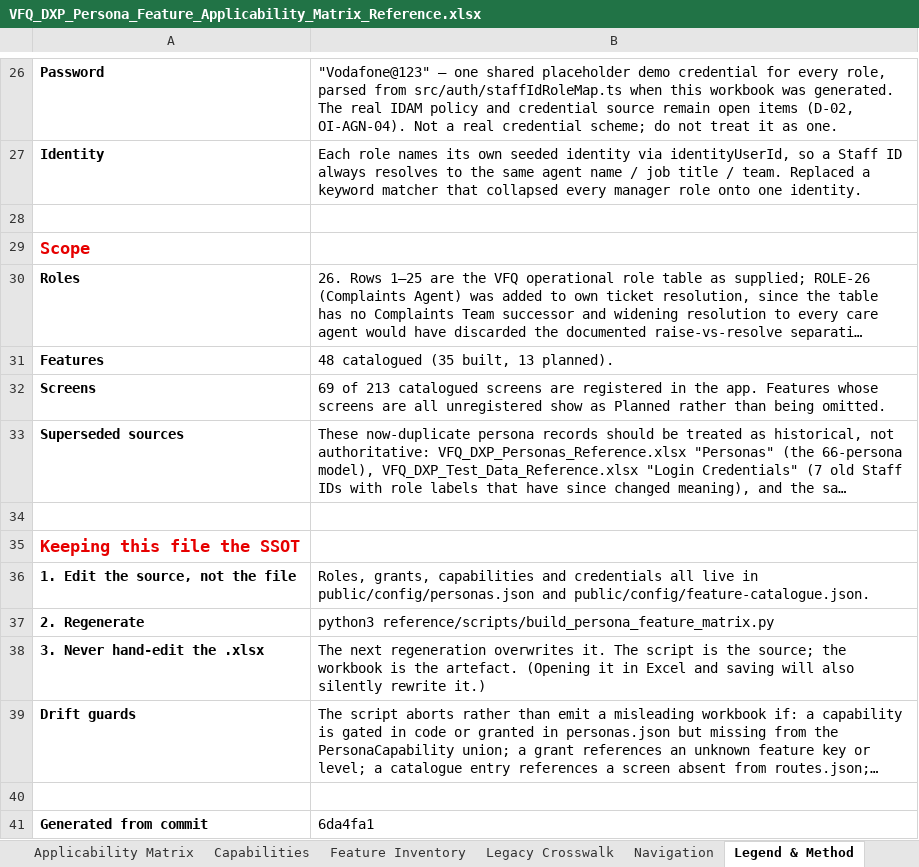
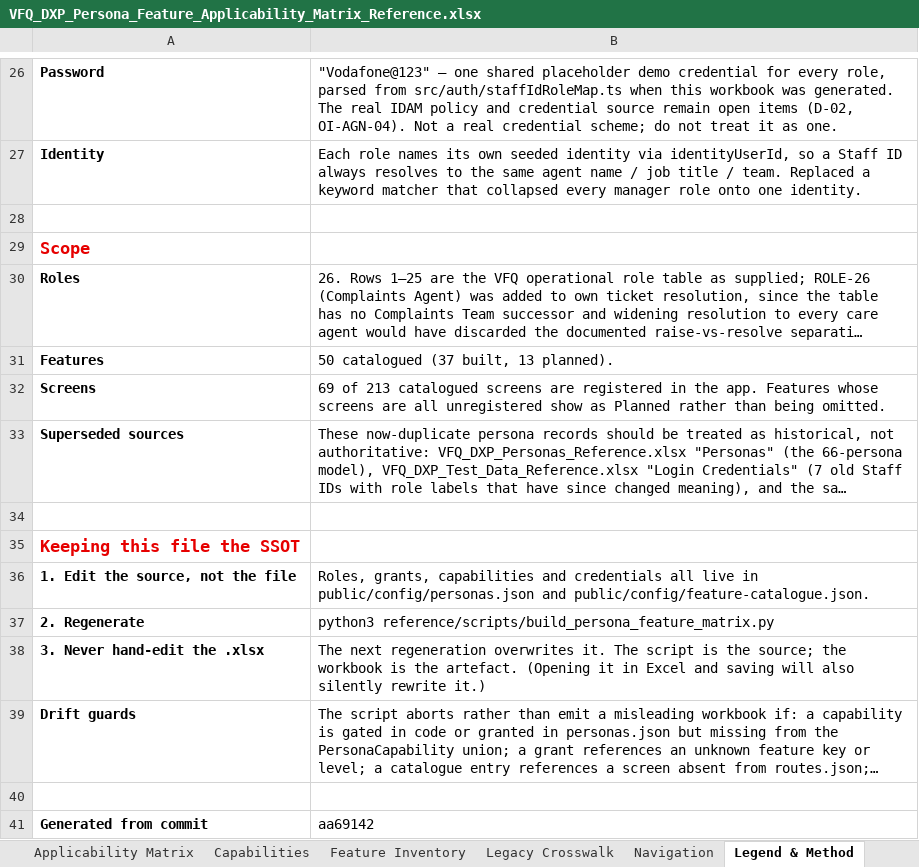
Before and after one commit to parithys/vfq-dxp, an Excel workbook: vfq-dxp-app/reference/outputs/VFQ_DXP_Persona_Feature_Applicability_Matrix_Reference.xlsx, sheet Legend & Method, drawn as a sheet; only a part is shown, gaps mark what is left out; long unchanged cells end in …; values as stored, in another font and other column widths than the file's, no borders; the diff names each change by its address in the sheet, - before the commit and + after, or states it on an @@ line.

```diff
--- a/vfq-dxp-app/reference/outputs/VFQ_DXP_Persona_Feature_Applicability_Matrix_Reference.xlsx (sheet Legend & Method)
+++ b/vfq-dxp-app/reference/outputs/VFQ_DXP_Persona_Feature_Applicability_Matrix_Reference.xlsx (sheet Legend & Method)
-B31: 48 catalogued (35 built, 13 planned).
+B31: 50 catalogued (37 built, 13 planned).
-B41: 6da4fa1
+B41: aa69142
```
Also changed, not shown: sheet Feature Inventory, sheet Applicability Matrix, sheet Roles & Credentials, 15 other files.
